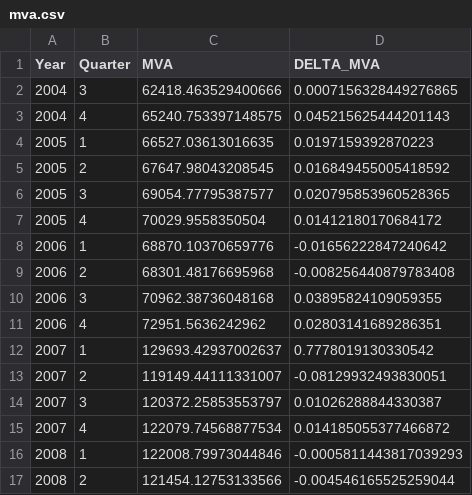
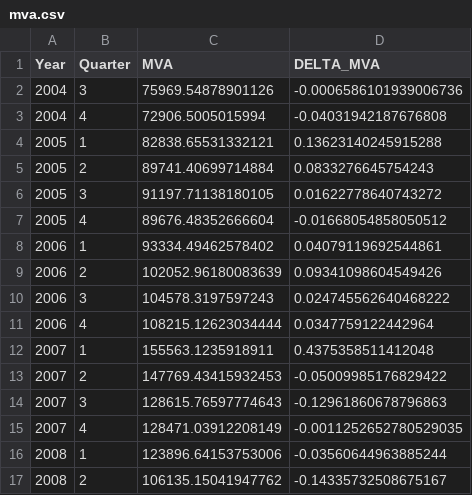
Before and after one commit to LeoCo/systemic_risk_measures, a CSV file: Data/UBI/mva.csv, drawn as a sheet; only a part is shown; the diff covers the shown part only.

```diff
--- a/Data/UBI/mva.csv
+++ b/Data/UBI/mva.csv
@@ -1,17 +1,17 @@
 Year,Quarter,MVA,DELTA_MVA
-2004,3,62418.463529400666,0.0007156328449276865
-2004,4,65240.753397148575,0.045215625444201143
-2005,1,66527.03613016635,0.0197159392870223
-2005,2,67647.98043208545,0.016849455005418592
-2005,3,69054.77795387577,0.020795853960528365
-2005,4,70029.9558350504,0.01412180170684172
-2006,1,68870.10370659776,-0.01656222847240642
-2006,2,68301.48176695968,-0.008256440879783408
-2006,3,70962.38736048168,0.03895824109059355
-2006,4,72951.5636242962,0.02803141689286351
-2007,1,129693.42937002637,0.7778019130330542
-2007,2,119149.44111331007,-0.08129932493830051
-2007,3,120372.25853553797,0.01026288844330387
-2007,4,122079.74568877534,0.014185055377466872
-2008,1,122008.79973044846,-0.0005811443817039293
-2008,2,121454.12753133566,-0.004546165525259044
+2004,3,75969.54878901126,-0.0006586101939006736
+2004,4,72906.5005015994,-0.04031942187676808
+2005,1,82838.65531332121,0.13623140245915288
+2005,2,89741.40699714884,0.0833276645754243
+2005,3,91197.71138180105,0.01622778640743272
+2005,4,89676.48352666604,-0.01668054858050512
+2006,1,93334.49462578402,0.04079119692544861
+2006,2,102052.96180083639,0.09341098604549426
+2006,3,104578.3197597243,0.024745562640468222
+2006,4,108215.12623034444,0.0347759122442964
+2007,1,155563.1235918911,0.4375358511412048
+2007,2,147769.43415932453,-0.05009985176829422
+2007,3,128615.76597774643,-0.12961860678796863
+2007,4,128471.03912208149,-0.0011252652780529035
+2008,1,123896.64153753006,-0.03560644963885244
+2008,2,106135.15041947762,-0.14335732508675167
```
Also changed, not shown: 66 edited cells elsewhere in this file, Data/BKT/mva.csv, Data/BMPS/mva.csv, 39 other files.
